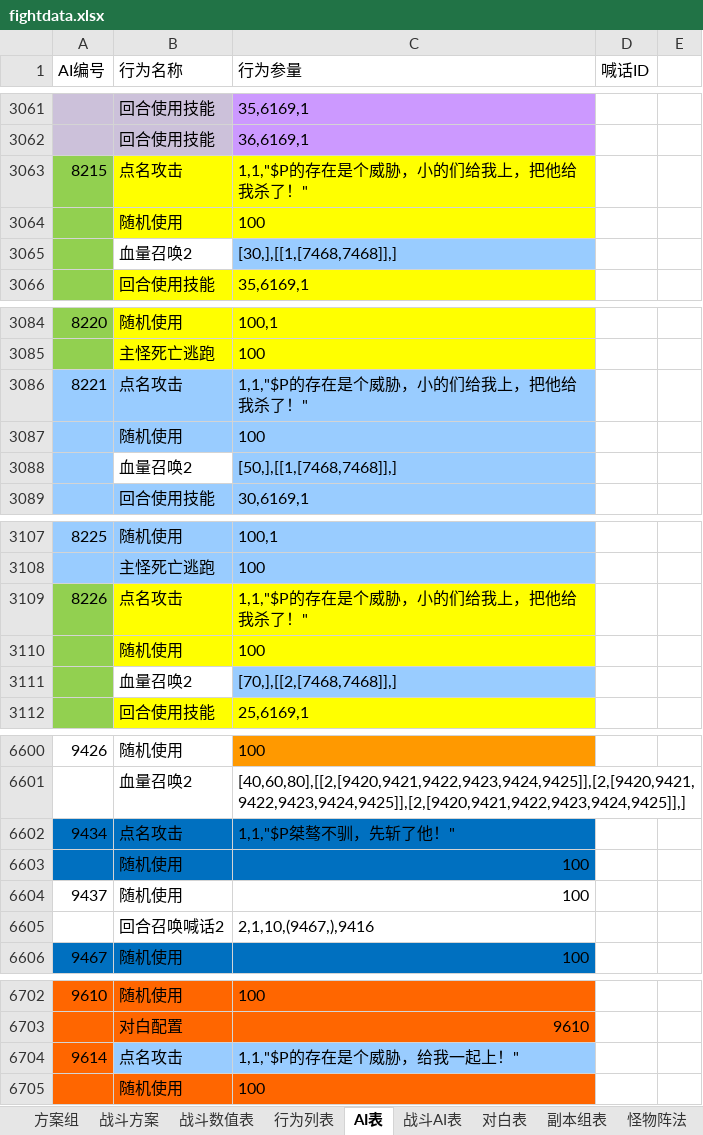
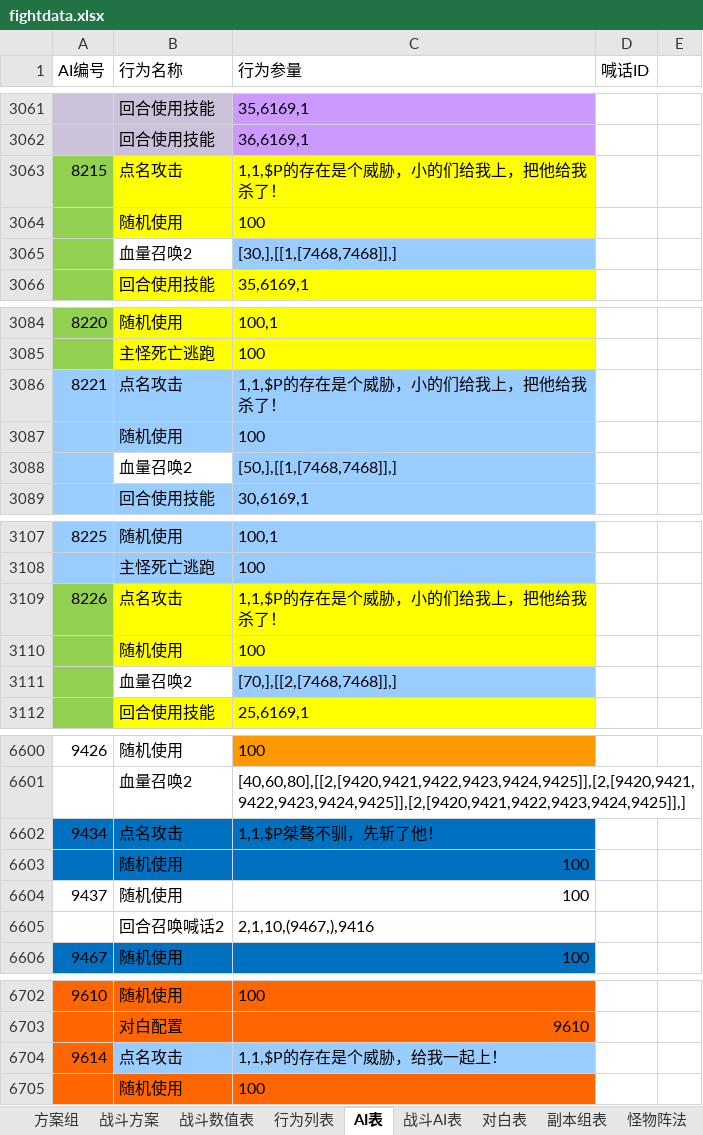
Before and after one commit to hw233/lolita_son, an Excel workbook: tool/table/table/fightdata.xlsx, sheet AI表, drawn as a sheet; only a part is shown, gaps mark what is left out; values as stored, in another font and other column widths than the file's, no borders; conditional formats not drawn; the diff covers the shown part only; the diff names each change by its address in the sheet, - before the commit and + after, or states it on an @@ line.

Commit message:
combat table

```diff
--- a/tool/table/table/fightdata.xlsx (sheet AI表)
+++ b/tool/table/table/fightdata.xlsx (sheet AI表)
-C3063 (行为参量): 1,1,"$P的存在是个威胁，小的们给我上，把他给我杀了！"
+C3063 (行为参量): 1,1,$P的存在是个威胁，小的们给我上，把他给我杀了！
-C3086 (行为参量): 1,1,"$P的存在是个威胁，小的们给我上，把他给我杀了！"
+C3086 (行为参量): 1,1,$P的存在是个威胁，小的们给我上，把他给我杀了！
-C3109 (行为参量): 1,1,"$P的存在是个威胁，小的们给我上，把他给我杀了！"
+C3109 (行为参量): 1,1,$P的存在是个威胁，小的们给我上，把他给我杀了！
-C6602 (行为参量): 1,1,"$P桀骜不驯，先斩了他！"
+C6602 (行为参量): 1,1,$P桀骜不驯，先斩了他！
-C6704 (行为参量): 1,1,"$P的存在是个威胁，给我一起上！"
+C6704 (行为参量): 1,1,$P的存在是个威胁，给我一起上！
```
Also changed, not shown: 13 edited cells and cell formats elsewhere in this sheet, 4 other files.
